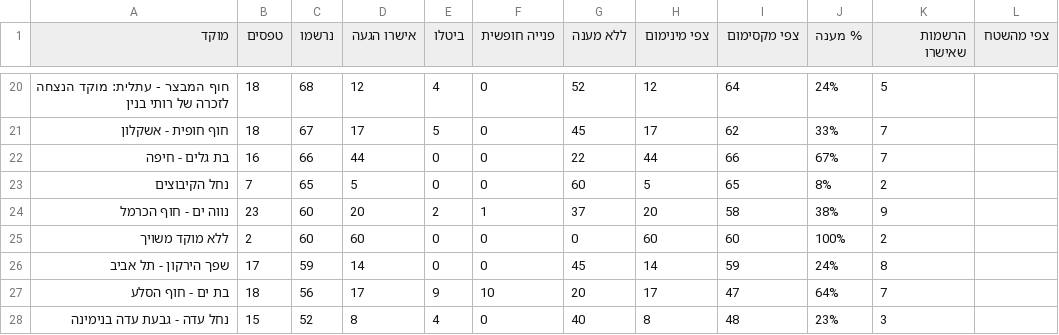
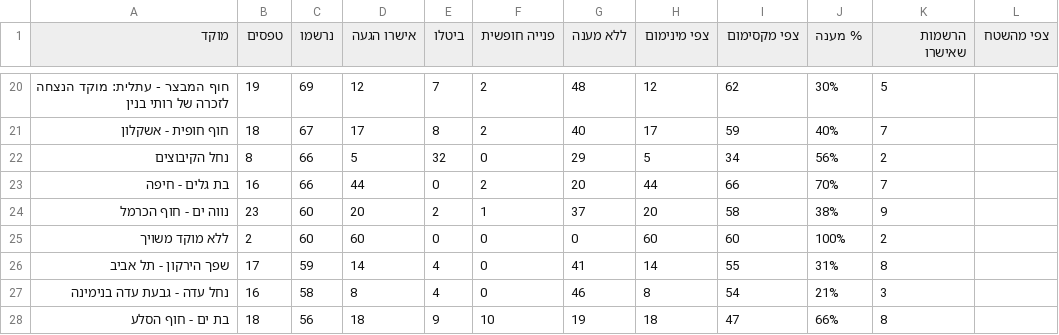
Before and after one commit to ngilboa76-cloud/zalul-cleanup, a CSV file: attendance_by_site.csv, drawn as a sheet; only a part is shown, gaps mark what is left out; the diff covers the shown part only.

```diff
--- a/attendance_by_site.csv
+++ b/attendance_by_site.csv
@@ -20,9 +20,9 @@
-חוף המבצר - עתלית: מוקד הנצחה לזכרה של רותי בנין,18,68,12,4,0,52,12,64,24%,5,
-חוף חופית - אשקלון,18,67,17,5,0,45,17,62,33%,7,
-בת גלים - חיפה,16,66,44,0,0,22,44,66,67%,7,
-נחל הקיבוצים,7,65,5,0,0,60,5,65,8%,2,
+חוף המבצר - עתלית: מוקד הנצחה לזכרה של רותי בנין,19,69,12,7,2,48,12,62,30%,5,
+חוף חופית - אשקלון,18,67,17,8,2,40,17,59,40%,7,
+נחל הקיבוצים,8,66,5,32,0,29,5,34,56%,2,
+בת גלים - חיפה,16,66,44,0,2,20,44,66,70%,7,
 נווה ים - חוף הכרמל,23,60,20,2,1,37,20,58,38%,9,
 ללא מוקד משויך,2,60,60,0,0,0,60,60,100%,2,
-שפך הירקון - תל אביב,17,59,14,0,0,45,14,59,24%,8,
-בת ים - חוף הסלע,18,56,17,9,10,20,17,47,64%,7,
-נחל עדה - גבעת עדה בנימינה,15,52,8,4,0,40,8,48,23%,3,
+שפך הירקון - תל אביב,17,59,14,4,0,41,14,55,31%,8,
+נחל עדה - גבעת עדה בנימינה,16,58,8,4,0,46,8,54,21%,3,
+בת ים - חוף הסלע,18,56,18,9,10,19,18,47,66%,8,
```
Also changed, not shown: 2 added rows, 2 removed rows and 88 edited cells elsewhere in this file, 1 other file.
